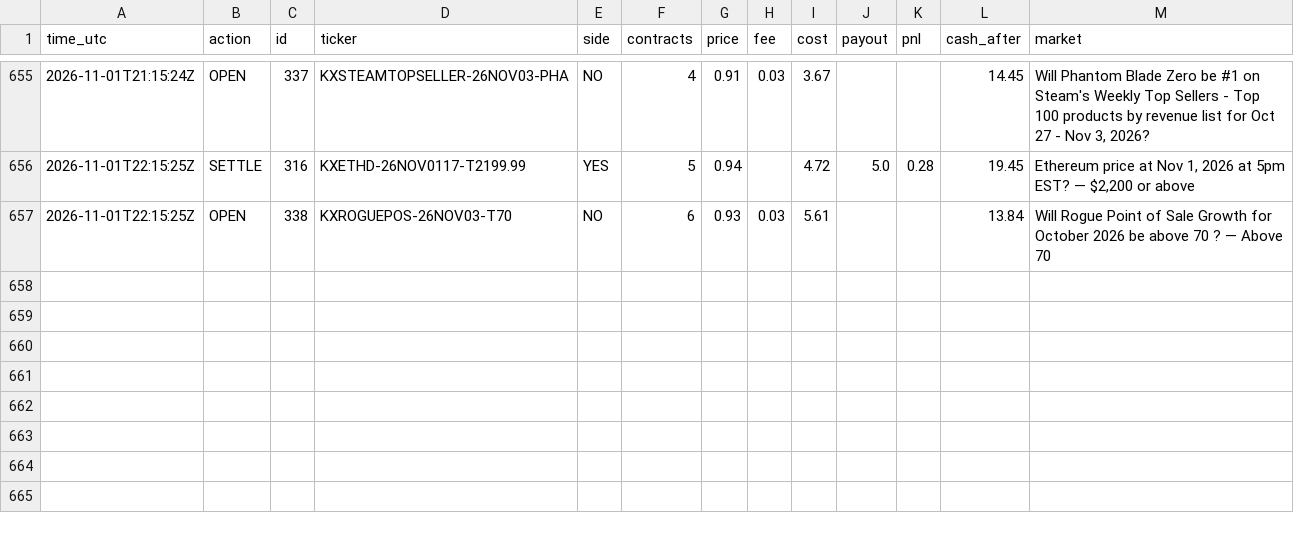
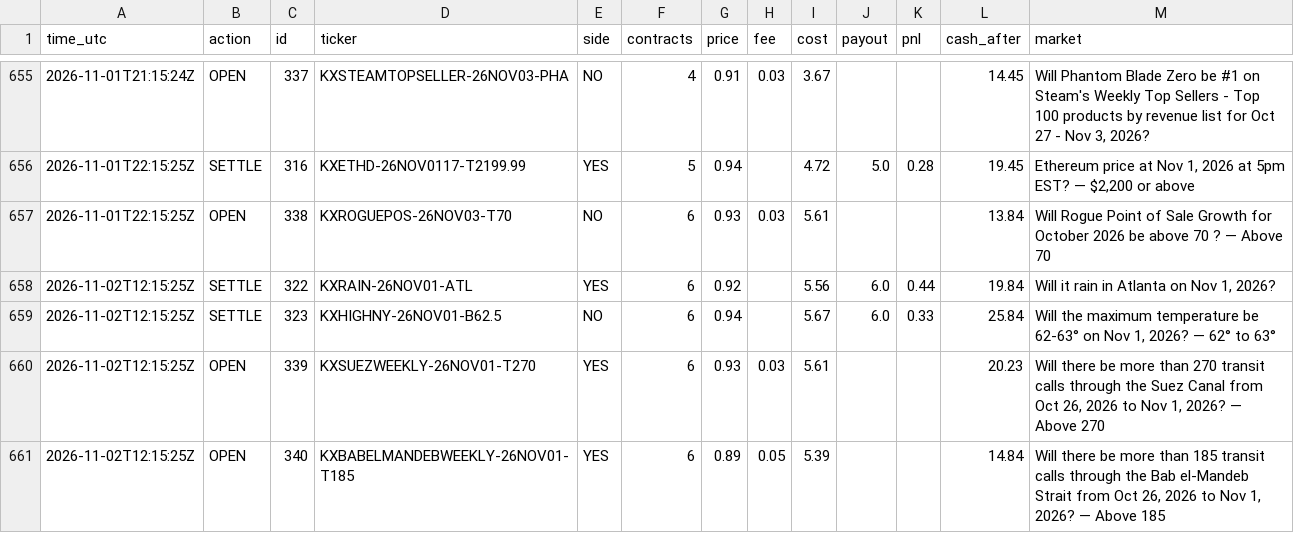
Before and after one commit to xne0nlight/kalshi-paper-bot, a CSV file: state/trade_log.csv, drawn as a sheet; only a part is shown, gaps mark what is left out; the diff names each change by its address in the sheet, - before the commit and + after, or states it on an @@ line.

```diff
--- a/state/trade_log.csv
+++ b/state/trade_log.csv
+row 658: 2026-11-02T12:15:25Z | SETTLE | 322 | KXRAIN-26NOV01-ATL | YES | 6 | 0.92 |  | 5.56 | 6.0 | 0.44 | 19.84 | Will it rain in Atlanta on Nov 1, 2026?
+row 659: 2026-11-02T12:15:25Z | SETTLE | 323 | KXHIGHNY-26NOV01-B62.5 | NO | 6 | 0.94 |  | 5.67 | 6.0 | 0.33 | 25.84 | Will the maximum temperature be 62-63° on Nov 1, 2026? — 62° to 63°
+row 660: 2026-11-02T12:15:25Z | OPEN | 339 | KXSUEZWEEKLY-26NOV01-T270 | YES | 6 | 0.93 | 0.03 | 5.61 |  |  | 20.23 | Will there be more than 270 transit calls through the Suez Canal from Oct 26, 2026 to Nov 1, 2026? — Above 270
+row 661: 2026-11-02T12:15:25Z | OPEN | 340 | KXBABELMANDEBWEEKLY-26NOV01-T185 | YES | 6 | 0.89 | 0.05 | 5.39 |  |  | 14.84 | Will there be more than 185 transit calls through the Bab el-Mandeb Strait from Oct 26, 2026 to Nov 1, 2026? — Above 185
```
Also changed, not shown: 6 other files.
